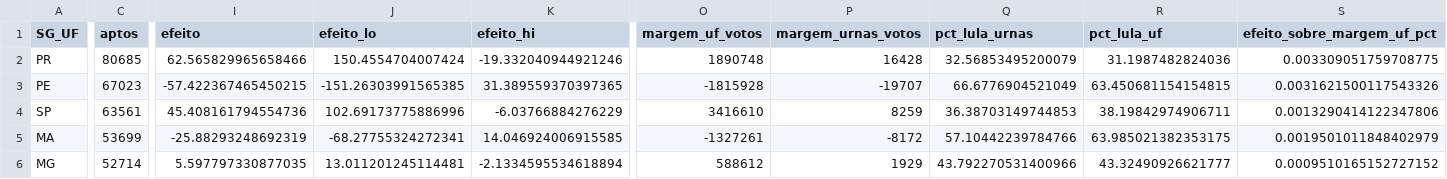
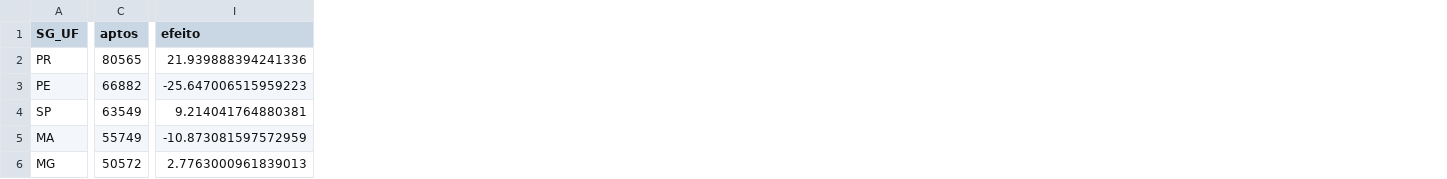
Before and after one commit to MatheusGSD/secoes-2turno-2026, a CSV file: saida/impacto_uf_2026.csv, drawn as a sheet; only a part is shown, gaps mark what is left out; removed rows and columns are numbered as before the commit, all else as after; the diff covers the shown part only; the diff names each change by its address in the sheet, - before the commit and + after, or states it on an @@ line.

```diff
--- a/saida/impacto_uf_2026.csv
+++ b/saida/impacto_uf_2026.csv
-column J (efeito_lo), rows 2-6: 150.4554704007424 | -151.26303991565385 | 102.69173775886996 | -68.27755324272341 | 13.011201245114481
-column K (efeito_hi), rows 2-6: -19.332040944921246 | 31.389559370397365 | -6.03766884276229 | 14.046924006915585 | -2.1334595534618894
-column O (margem_uf_votos), rows 2-6: 1890748 | -1815928 | 3416610 | -1327261 | 588612
-column P (margem_urnas_votos), rows 2-6: 16428 | -19707 | 8259 | -8172 | 1929
-column Q (pct_lula_urnas), rows 2-6: 32.56853495200079 | 66.6776904521049 | 36.38703149744853 | 57.10442239784766 | 43.792270531400966
-column R (pct_lula_uf), rows 2-6: 31.1987482824036 | 63.450681154154815 | 38.19842974906711 | 63.985021382353175 | 43.32490926621777
-column S (efeito_sobre_margem_uf_pct), rows 2-6: 0.003309051759708775 | 0.0031621500117543326 | 0.0013290414122347806 | 0.0019501011848402979 | 0.0009510165152727152
-C2 (aptos): 80685
+C2 (aptos): 80565
-I2 (efeito): 62.565829965658466
+I2 (efeito): 21.939888394241336
-C3 (aptos): 67023
+C3 (aptos): 66882
-I3 (efeito): -57.422367465450215
+I3 (efeito): -25.647006515959223
-C4 (aptos): 63561
+C4 (aptos): 63549
-I4 (efeito): 45.408161794554736
+I4 (efeito): 9.214041764880381
-C5 (aptos): 53699
+C5 (aptos): 55749
-I5 (efeito): -25.88293248692319
+I5 (efeito): -10.873081597572959
-C6 (aptos): 52714
+C6 (aptos): 50572
-I6 (efeito): 5.597797330877035
+I6 (efeito): 2.7763000961839013
```
Also changed, not shown: 3 added rows, 2 removed rows and 52 edited cells elsewhere in this file, saida/impacto_2022.csv, saida/painel_tse_4864.csv, 16 other files.
